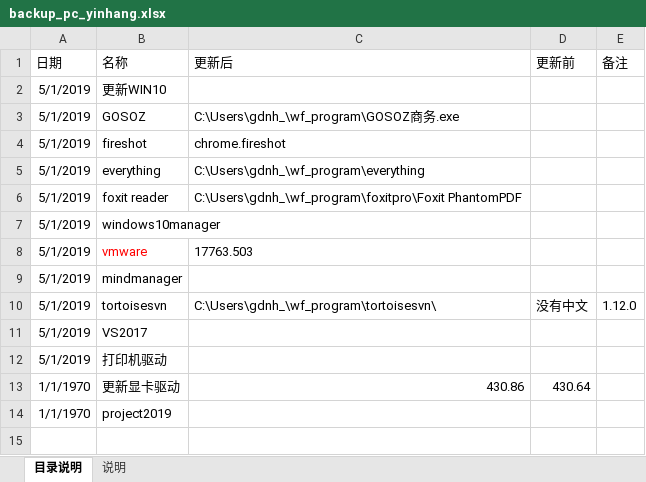
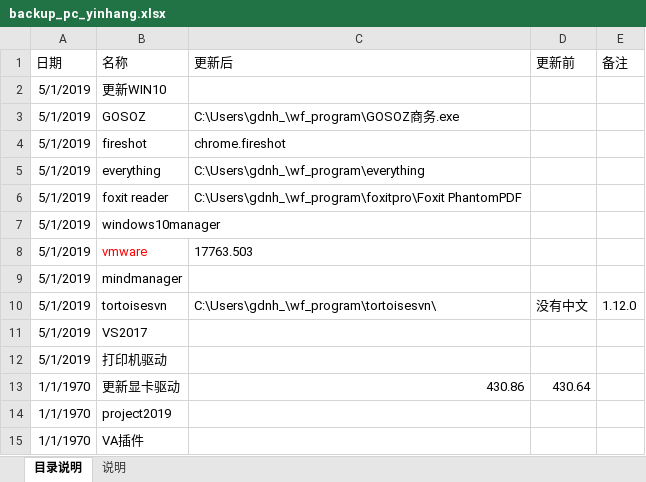
Before and after one commit to gdnh22/pcbackup, an Excel workbook: backup_pc_yinhang.xlsx, sheet 目录说明, drawn as a sheet; values as stored, in another font and other column widths than the file's, no borders; conditional formats not drawn; the diff names each change by its address in the sheet, - before the commit and + after, or states it on an @@ line.

Commit message:
更新backup

```diff
--- a/backup_pc_yinhang.xlsx (sheet 目录说明)
+++ b/backup_pc_yinhang.xlsx (sheet 目录说明)
+row 15: 1/1/1970 | VA插件
```
